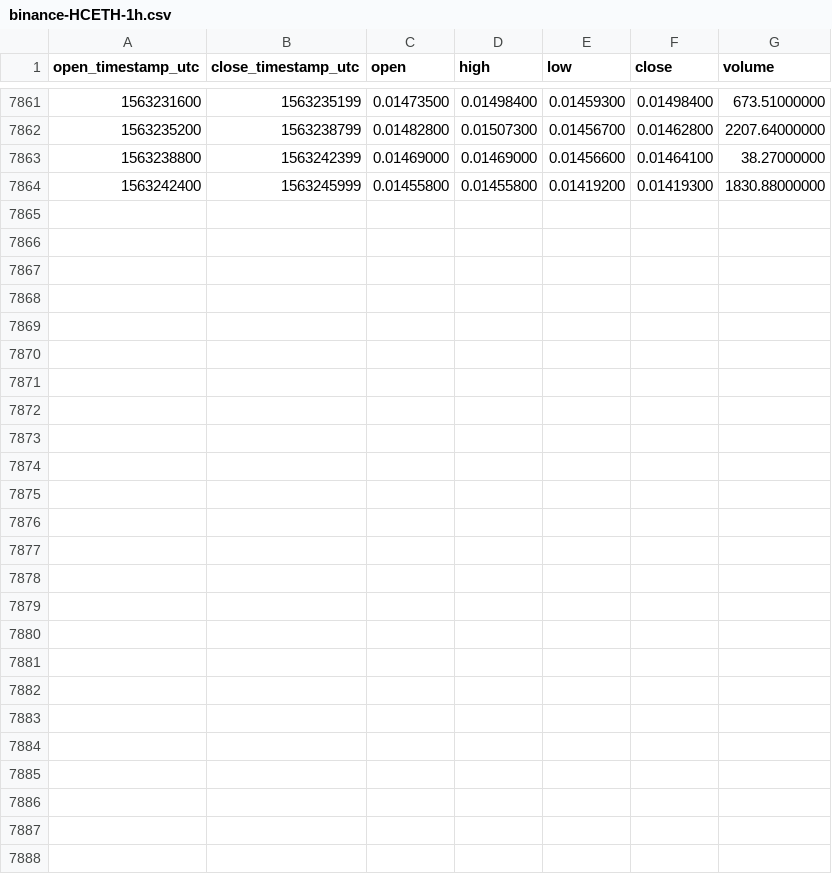
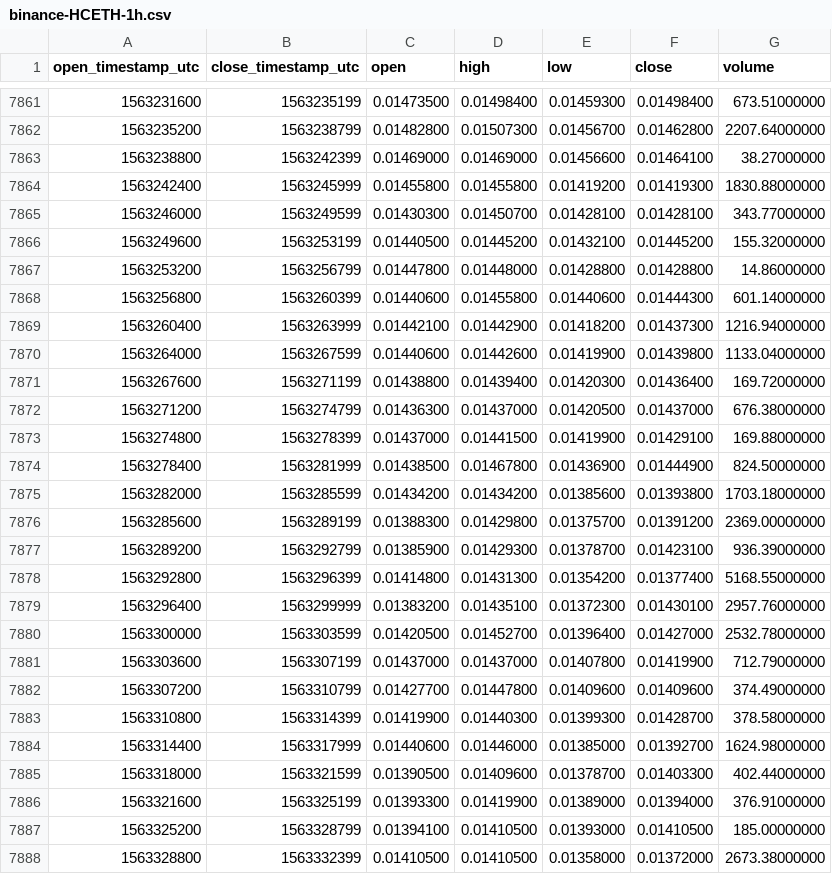
Before and after one commit to cryptobigbro/binance-HCETH, a CSV file: binance-HCETH-1h.csv, drawn as a sheet; only a part is shown, gaps mark what is left out; the diff names each change by its address in the sheet, - before the commit and + after, or states it on an @@ line.

Commit message:
Update OHLCV data.

```diff
--- a/binance-HCETH-1h.csv
+++ b/binance-HCETH-1h.csv
+row 7865: 1563246000 | 1563249599 | 0.01430300 | 0.01450700 | 0.01428100 | 0.01428100 | 343.77000000
+row 7866: 1563249600 | 1563253199 | 0.01440500 | 0.01445200 | 0.01432100 | 0.01445200 | 155.32000000
+row 7867: 1563253200 | 1563256799 | 0.01447800 | 0.01448000 | 0.01428800 | 0.01428800 | 14.86000000
+row 7868: 1563256800 | 1563260399 | 0.01440600 | 0.01455800 | 0.01440600 | 0.01444300 | 601.14000000
+row 7869: 1563260400 | 1563263999 | 0.01442100 | 0.01442900 | 0.01418200 | 0.01437300 | 1216.94000000
+row 7870: 1563264000 | 1563267599 | 0.01440600 | 0.01442600 | 0.01419900 | 0.01439800 | 1133.04000000
+row 7871: 1563267600 | 1563271199 | 0.01438800 | 0.01439400 | 0.01420300 | 0.01436400 | 169.72000000
+row 7872: 1563271200 | 1563274799 | 0.01436300 | 0.01437000 | 0.01420500 | 0.01437000 | 676.38000000
+row 7873: 1563274800 | 1563278399 | 0.01437000 | 0.01441500 | 0.01419900 | 0.01429100 | 169.88000000
+row 7874: 1563278400 | 1563281999 | 0.01438500 | 0.01467800 | 0.01436900 | 0.01444900 | 824.50000000
+row 7875: 1563282000 | 1563285599 | 0.01434200 | 0.01434200 | 0.01385600 | 0.01393800 | 1703.18000000
+row 7876: 1563285600 | 1563289199 | 0.01388300 | 0.01429800 | 0.01375700 | 0.01391200 | 2369.00000000
+row 7877: 1563289200 | 1563292799 | 0.01385900 | 0.01429300 | 0.01378700 | 0.01423100 | 936.39000000
+row 7878: 1563292800 | 1563296399 | 0.01414800 | 0.01431300 | 0.01354200 | 0.01377400 | 5168.55000000
+row 7879: 1563296400 | 1563299999 | 0.01383200 | 0.01435100 | 0.01372300 | 0.01430100 | 2957.76000000
+row 7880: 1563300000 | 1563303599 | 0.01420500 | 0.01452700 | 0.01396400 | 0.01427000 | 2532.78000000
+row 7881: 1563303600 | 1563307199 | 0.01437000 | 0.01437000 | 0.01407800 | 0.01419900 | 712.79000000
+row 7882: 1563307200 | 1563310799 | 0.01427700 | 0.01447800 | 0.01409600 | 0.01409600 | 374.49000000
+row 7883: 1563310800 | 1563314399 | 0.01419900 | 0.01440300 | 0.01399300 | 0.01428700 | 378.58000000
+row 7884: 1563314400 | 1563317999 | 0.01440600 | 0.01446000 | 0.01385000 | 0.01392700 | 1624.98000000
+row 7885: 1563318000 | 1563321599 | 0.01390500 | 0.01409600 | 0.01378700 | 0.01403300 | 402.44000000
+row 7886: 1563321600 | 1563325199 | 0.01393300 | 0.01419900 | 0.01389000 | 0.01394000 | 376.91000000
+row 7887: 1563325200 | 1563328799 | 0.01394100 | 0.01410500 | 0.01393000 | 0.01410500 | 185.00000000
+row 7888: 1563328800 | 1563332399 | 0.01410500 | 0.01410500 | 0.01358000 | 0.01372000 | 2673.38000000
```
Also changed, not shown: binance-HCETH-1d.csv.
